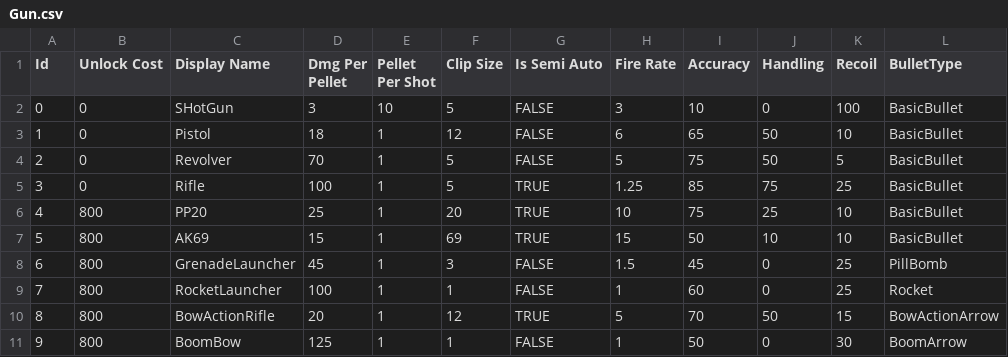
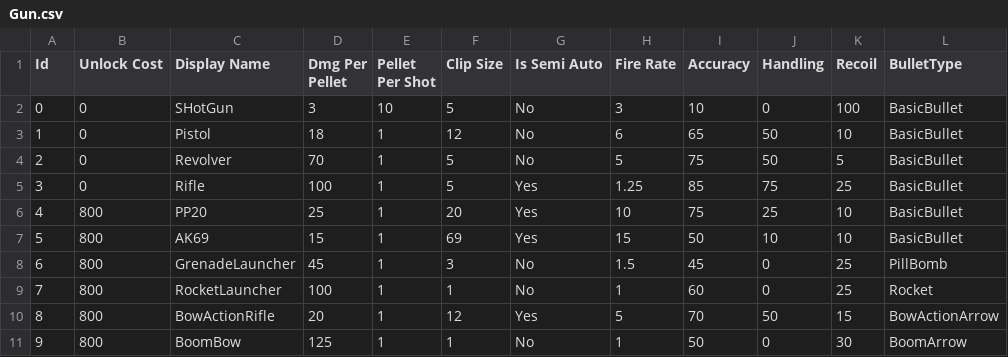
Before and after one commit to HotHot1870/NoMadMan, a CSV file: Assets/Resources/CSV/Gun.csv, drawn as a sheet; only a part is shown; the diff names each change by its address in the sheet, - before the commit and + after, or states it on an @@ line.

```diff
--- a/Assets/Resources/CSV/Gun.csv
+++ b/Assets/Resources/CSV/Gun.csv
-G2:G4 (Is Semi Auto): FALSE
+G2:G4 (Is Semi Auto): No
-G5:G7 (Is Semi Auto): TRUE
+G5:G7 (Is Semi Auto): Yes
-G8:G9 (Is Semi Auto): FALSE
+G8:G9 (Is Semi Auto): No
-G10 (Is Semi Auto): TRUE
+G10 (Is Semi Auto): Yes
-G11 (Is Semi Auto): FALSE
+G11 (Is Semi Auto): No
```
Also changed, not shown: Assets/Resources/CSV/WeaponUpgrade.csv, 13 other files.
